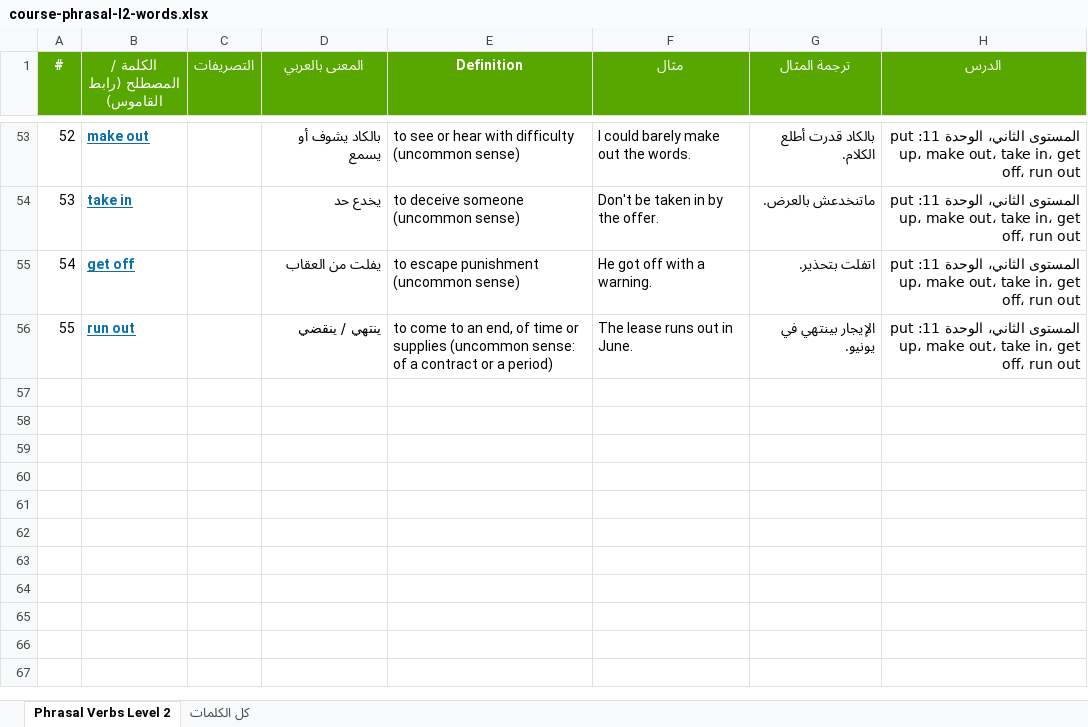
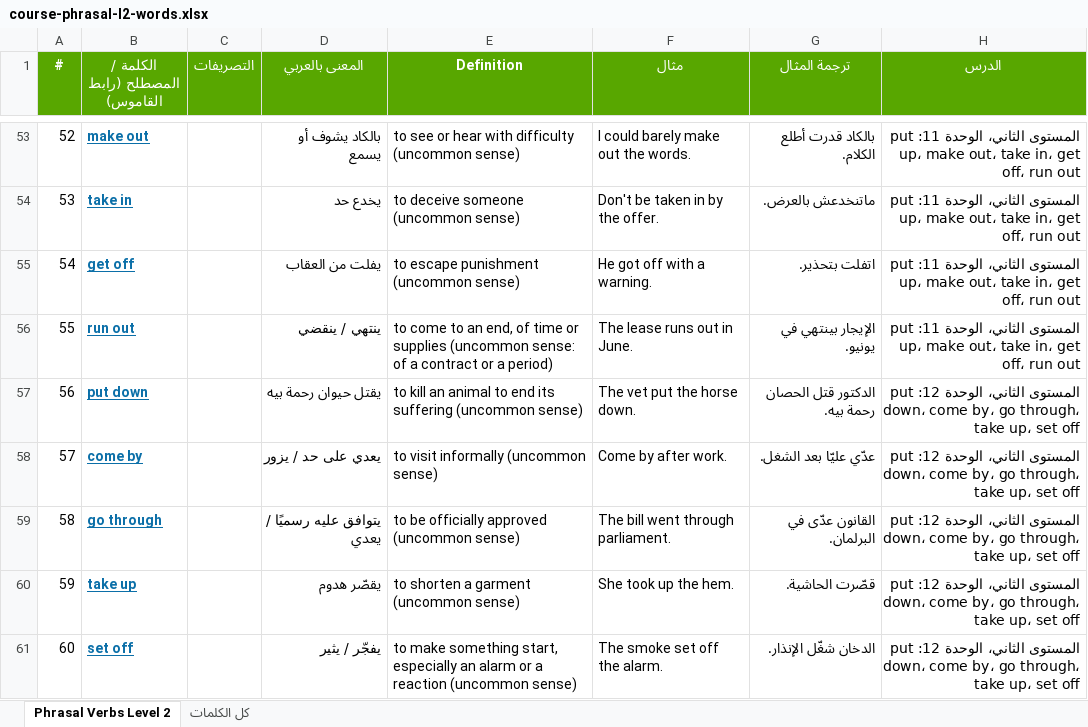
Before and after one commit to poetry-discoverer/poetry-journey, an Excel workbook: pdf/course-phrasal-l2-words.xlsx, sheet Phrasal Verbs Level 2, drawn as a sheet; only a part is shown, gaps mark what is left out; values as stored, in another font and other column widths than the file's, no borders; the diff names each change by its address in the sheet, - before the commit and + after, or states it on an @@ line.

```diff
--- a/pdf/course-phrasal-l2-words.xlsx (sheet Phrasal Verbs Level 2)
+++ b/pdf/course-phrasal-l2-words.xlsx (sheet Phrasal Verbs Level 2)
+row 57: 56 | put down |  | يقتل حيوان رحمة بيه | to kill an animal to end its suffering (uncommon sense) | The vet put the horse down. | الدكتور قتل الحصان رحمة بيه. | المستوى الثاني، الوحدة 12: put down، come by، go through، take up، set off
+row 58: 57 | come by |  | يعدي على حد / يزور | to visit informally (uncommon sense) | Come by after work. | عدّي عليّا بعد الشغل. | المستوى الثاني، الوحدة 12: put down، come by، go through، take up، set off
+row 59: 58 | go through |  | يتوافق عليه رسميًا / يعدي | to be officially approved (uncommon sense) | The bill went through parliament. | القانون عدّى في البرلمان. | المستوى الثاني، الوحدة 12: put down، come by، go through، take up، set off
+row 60: 59 | take up |  | يقصّر هدوم | to shorten a garment (uncommon sense) | She took up the hem. | قصّرت الحاشية. | المستوى الثاني، الوحدة 12: put down، come by، go through، take up، set off
+row 61: 60 | set off |  | يفجّر / يثير | to make something start, especially an alarm or a reaction (uncommon sense) | The smoke set off the alarm. | الدخان شغّل الإنذار. | المستوى الثاني، الوحدة 12: put down، come by، go through، take up، set off
```
Also changed, not shown: sheet كل الكلمات, 27 other files.
